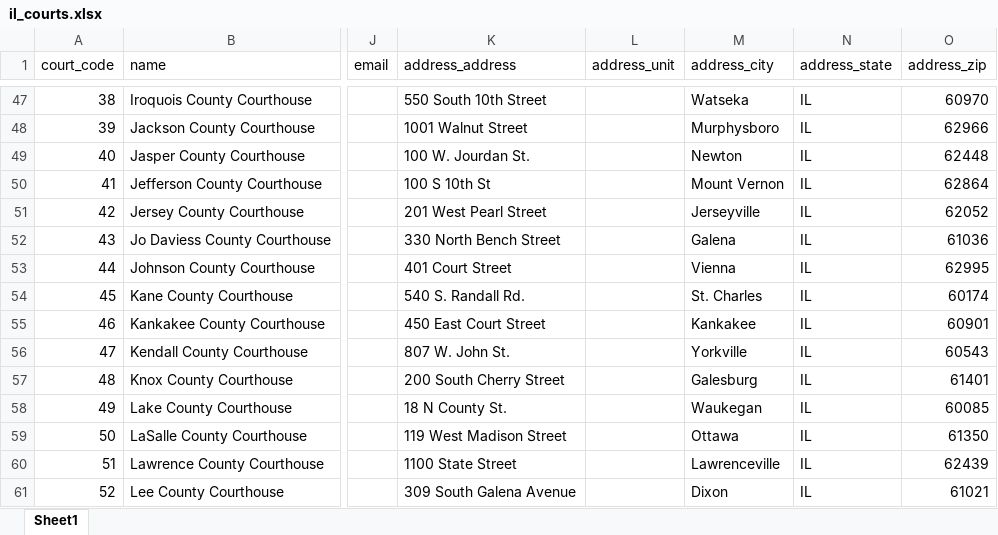
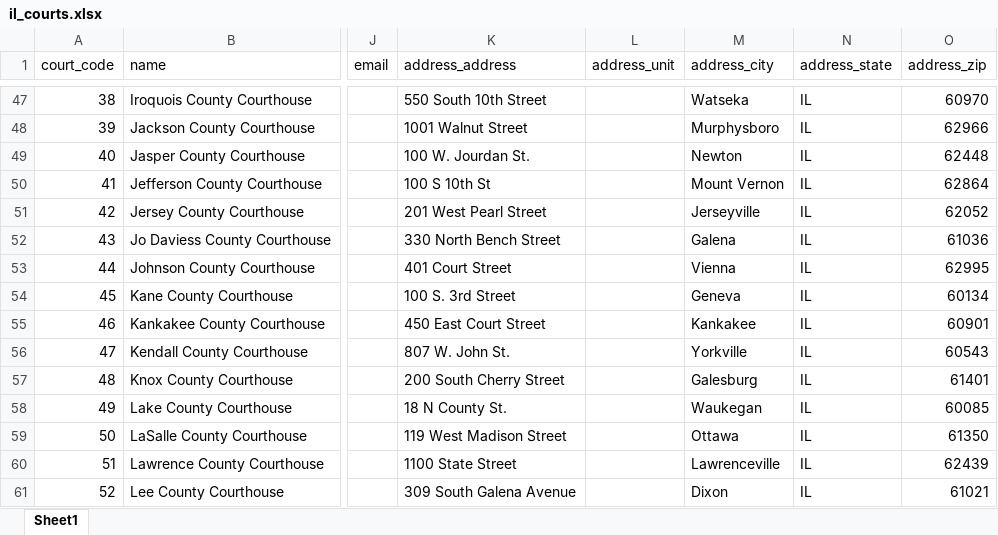
Before and after one commit to mnewsted/docassemble-ILAO, an Excel workbook: docassemble/ILAO/data/sources/il_courts.xlsx, sheet Sheet1, drawn as a sheet; only a part is shown, gaps mark what is left out; values as stored, in another font and other column widths than the file's, no borders; the diff names each change by its address in the sheet, - before the commit and + after, or states it on an @@ line.

Commit message:
update interview list to handle exclusions, update courthouse address, update ilao easy form list

```diff
--- a/docassemble/ILAO/data/sources/il_courts.xlsx (sheet Sheet1)
+++ b/docassemble/ILAO/data/sources/il_courts.xlsx (sheet Sheet1)
-K54 (address_address): 540 S. Randall Rd.
+K54 (address_address): 100 S. 3rd Street
-M54 (address_city): St. Charles
+M54 (address_city): Geneva
-O54 (address_zip): 60174
+O54 (address_zip): 60134
```
Also changed, not shown: docassemble/ILAO/data/sources/ilao_docassemble_easy_forms.xlsx, 5 other files.
